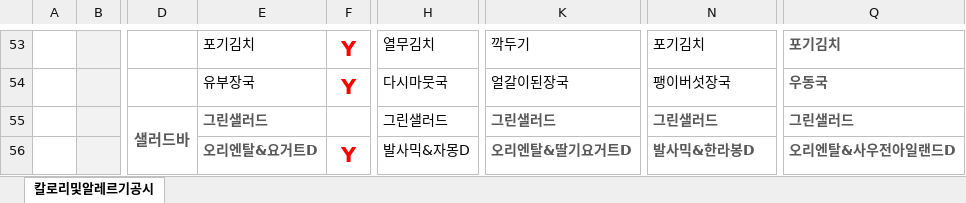
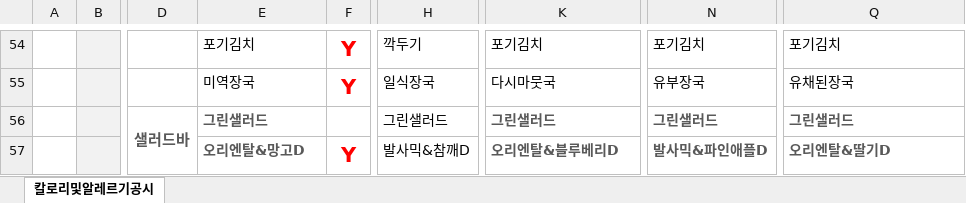
Before and after one commit to JAAAAAEMKIM/lunch-bot, an Excel workbook: lunch.xlsx, sheet 칼로리및알레르기공시, drawn as a sheet; only a part is shown, gaps mark what is left out; values as stored, in another font and other column widths than the file's, no borders; charts and pictures not drawn; addresses are those after the commit; the diff covers the shown part only; the diff names each change by its address in the sheet, - before the commit and + after, or states it on an @@ line.

Commit message:
JAN 29

```diff
--- a/lunch.xlsx (sheet 칼로리및알레르기공시)
+++ b/lunch.xlsx (sheet 칼로리및알레르기공시)
-H54: 열무김치
+H54: 깍두기
-K54: 깍두기
+K54: 포기김치
@@ Q54:Q55 bold: on → off, text colour: #595959 → black @@
-E55: 유부장국
+E55: 미역장국
-H55: 다시마뭇국
+H55: 일식장국
-K55: 얼갈이된장국
+K55: 다시마뭇국
-N55: 팽이버섯장국
+N55: 유부장국
-Q55: 우동국
+Q55: 유채된장국
-E57: 오리엔탈&요거트D
+E57: 오리엔탈&망고D
-H57: 발사믹&자몽D
+H57: 발사믹&참깨D
-K57: 오리엔탈&딸기요거트D
+K57: 오리엔탈&블루베리D
-N57: 발사믹&한라봉D
+N57: 발사믹&파인애플D
-Q57: 오리엔탈&사우전아일랜드D
+Q57: 오리엔탈&딸기D
```
Also changed, not shown: 20 added rows, 19 removed rows, 82 edited cells and cell formats elsewhere in this sheet, formulas that keep their value, charts or pictures.
